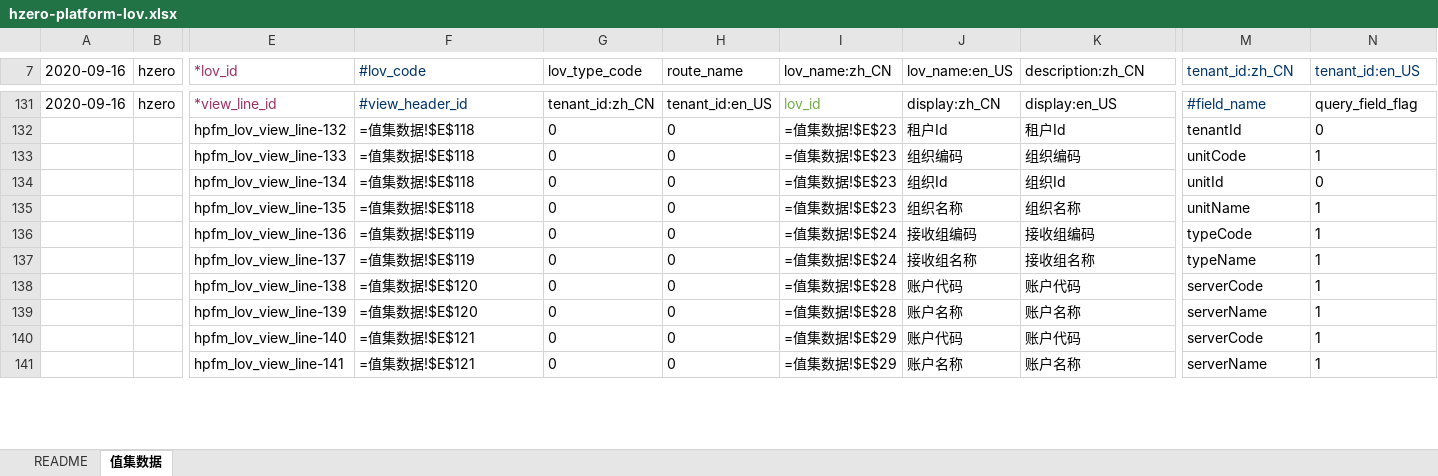
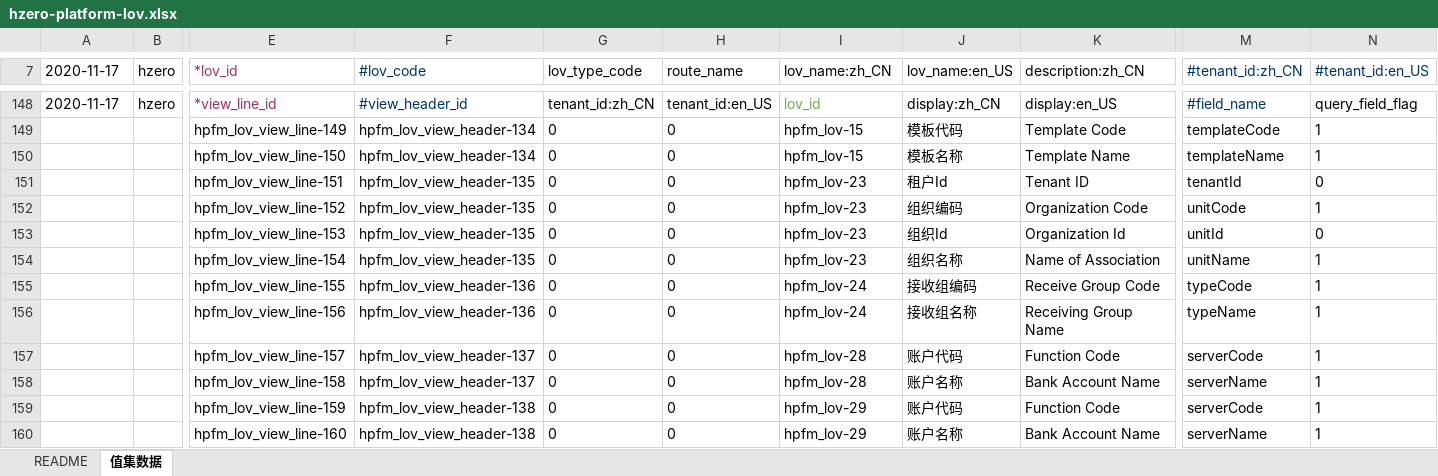
Before and after one commit to open-hand/choerodon-message, an Excel workbook: src/main/resources/script/db/init-data/hzero_message/hzero_platform/hzero-platform-lov.xlsx, sheet 值集数据, drawn as a sheet; only a part is shown, gaps mark what is left out; values as stored, in another font and other column widths than the file's, no borders; formulas without a stored value are shown as written; addresses are those after the commit; rows hold the shown columns only; the diff covers the shown part only; the diff names each change by its address in the sheet, - before the commit and + after, or states it on an @@ line.

```diff
--- a/src/main/resources/script/db/init-data/hzero_message/hzero_platform/hzero-platform-lov.xlsx (sheet 值集数据)
+++ b/src/main/resources/script/db/init-data/hzero_message/hzero_platform/hzero-platform-lov.xlsx (sheet 值集数据)
-A7: 2020-09-16
+A7: 2020-11-17
-M7: tenant_id:zh_CN
+M7: #tenant_id:zh_CN
-N7: tenant_id:en_US
+N7: #tenant_id:en_US
-A148 (2020-11-17): 2020-09-16
+A148 (2020-11-17): 2020-11-17
+row 149:  |  | hpfm_lov_view_line-149 | hpfm_lov_view_header-134 | 0 | 0 | hpfm_lov-15 | 模板代码 | Template Code | templateCode | 1
+row 150:  |  | hpfm_lov_view_line-150 | hpfm_lov_view_header-134 | 0 | 0 | hpfm_lov-15 | 模板名称 | Template Name | templateName | 1
-E151 (*lov_id): hpfm_lov_view_line-132
+E151 (*lov_id): hpfm_lov_view_line-151
-F151:F154 (#lov_code): =值集数据!$E$118
+F151:F154 (#lov_code): hpfm_lov_view_header-135
-I151:I154 (lov_name:zh_CN): =值集数据!$E$23
+I151:I154 (lov_name:zh_CN): hpfm_lov-23
-K151 (description:zh_CN): 租户Id
+K151 (description:zh_CN): Tenant ID
-E152 (*lov_id): hpfm_lov_view_line-133
+E152 (*lov_id): hpfm_lov_view_line-152
-K152 (description:zh_CN): 组织编码
+K152 (description:zh_CN): Organization Code
-E153 (*lov_id): hpfm_lov_view_line-134
+E153 (*lov_id): hpfm_lov_view_line-153
-K153 (description:zh_CN): 组织Id
+K153 (description:zh_CN): Organization Id
-E154 (*lov_id): hpfm_lov_view_line-135
+E154 (*lov_id): hpfm_lov_view_line-154
-K154 (description:zh_CN): 组织名称
+K154 (description:zh_CN): Name of Association
-E155 (*lov_id): hpfm_lov_view_line-136
+E155 (*lov_id): hpfm_lov_view_line-155
-F155:F156 (#lov_code): =值集数据!$E$119
+F155:F156 (#lov_code): hpfm_lov_view_header-136
-I155:I156 (lov_name:zh_CN): =值集数据!$E$24
+I155:I156 (lov_name:zh_CN): hpfm_lov-24
-K155 (description:zh_CN): 接收组编码
+K155 (description:zh_CN): Receive Group Code
-E156 (*lov_id): hpfm_lov_view_line-137
+E156 (*lov_id): hpfm_lov_view_line-156
-K156 (description:zh_CN): 接收组名称
+K156 (description:zh_CN): Receiving Group Name
-E157 (*lov_id): hpfm_lov_view_line-138
+E157 (*lov_id): hpfm_lov_view_line-157
-F157:F158 (#lov_code): =值集数据!$E$120
+F157:F158 (#lov_code): hpfm_lov_view_header-137
-I157:I158 (lov_name:zh_CN): =值集数据!$E$28
+I157:I158 (lov_name:zh_CN): hpfm_lov-28
-K157 (description:zh_CN): 账户代码
+K157 (description:zh_CN): Function Code
-E158 (*lov_id): hpfm_lov_view_line-139
+E158 (*lov_id): hpfm_lov_view_line-158
-K158 (description:zh_CN): 账户名称
+K158 (description:zh_CN): Bank Account Name
-E159 (*lov_id): hpfm_lov_view_line-140
+E159 (*lov_id): hpfm_lov_view_line-159
-F159:F160 (#lov_code): =值集数据!$E$121
+F159:F160 (#lov_code): hpfm_lov_view_header-138
-I159:I160 (lov_name:zh_CN): =值集数据!$E$29
+I159:I160 (lov_name:zh_CN): hpfm_lov-29
-K159 (description:zh_CN): 账户代码
+K159 (description:zh_CN): Function Code
-E160 (*lov_id): hpfm_lov_view_line-141
+E160 (*lov_id): hpfm_lov_view_line-160
-K160 (description:zh_CN): 账户名称
+K160 (description:zh_CN): Bank Account Name
```
Also changed, not shown: other rows of this sheet.
